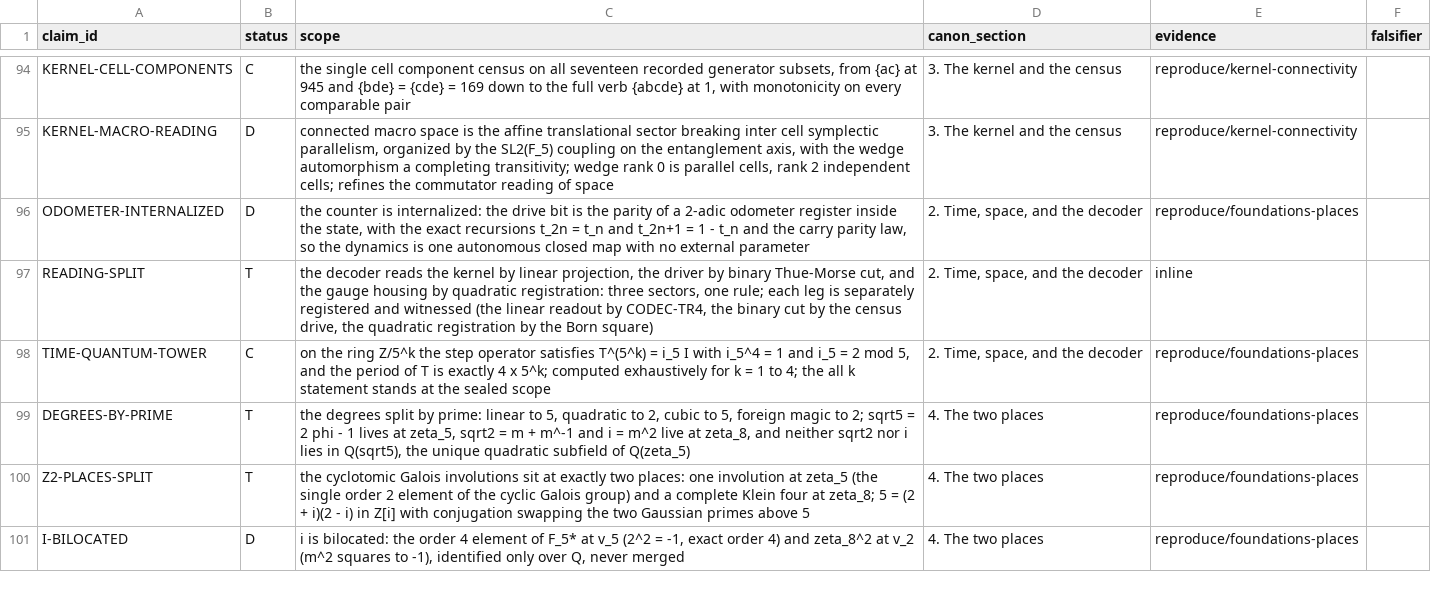
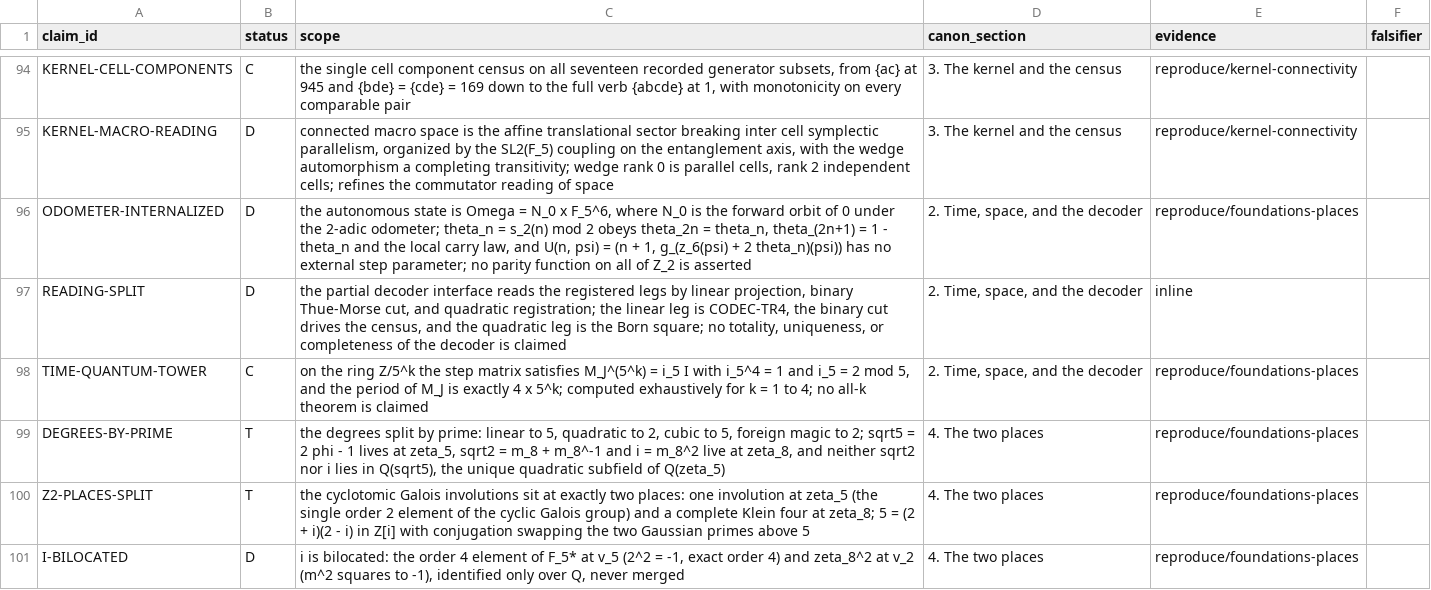
Before and after one commit to mathorn1973/twist-j, a TSV file: canon/REGISTRY.tsv, drawn as a sheet; only a part is shown, gaps mark what is left out; the diff covers the shown part only.

```diff
--- a/canon/REGISTRY.tsv
+++ b/canon/REGISTRY.tsv
@@ -95,6 +95,6 @@ KERNEL-CELL-COMPONENTS	C	the single cell component census on all seventeen recor
 KERNEL-MACRO-READING	D	connected macro space is the affine translational sector breaking inter cell symplectic parallelism, organized by the SL2(F_5) coupling on the entanglement axis, with the wedge automorphism a completing transitivity; wedge rank 0 is parallel cells, rank 2 independent cells; refines the commutator reading of space	3. The kernel and the census	reproduce/kernel-connectivity	
-ODOMETER-INTERNALIZED	D	the counter is internalized: the drive bit is the parity of a 2-adic odometer register inside the state, with the exact recursions t_2n = t_n and t_2n+1 = 1 - t_n and the carry parity law, so the dynamics is one autonomous closed map with no external parameter	2. Time, space, and the decoder	reproduce/foundations-places	
-READING-SPLIT	T	the decoder reads the kernel by linear projection, the driver by binary Thue-Morse cut, and the gauge housing by quadratic registration: three sectors, one rule; each leg is separately registered and witnessed (the linear readout by CODEC-TR4, the binary cut by the census drive, the quadratic registration by the Born square)	2. Time, space, and the decoder	inline	
-TIME-QUANTUM-TOWER	C	on the ring Z/5^k the step operator satisfies T^(5^k) = i_5 I with i_5^4 = 1 and i_5 = 2 mod 5, and the period of T is exactly 4 x 5^k; computed exhaustively for k = 1 to 4; the all k statement stands at the sealed scope	2. Time, space, and the decoder	reproduce/foundations-places	
-DEGREES-BY-PRIME	T	the degrees split by prime: linear to 5, quadratic to 2, cubic to 5, foreign magic to 2; sqrt5 = 2 phi - 1 lives at zeta_5, sqrt2 = m + m^-1 and i = m^2 live at zeta_8, and neither sqrt2 nor i lies in Q(sqrt5), the unique quadratic subfield of Q(zeta_5)	4. The two places	reproduce/foundations-places	
+ODOMETER-INTERNALIZED	D	the autonomous state is Omega = N_0 x F_5^6, where N_0 is the forward orbit of 0 under the 2-adic odometer; theta_n = s_2(n) mod 2 obeys theta_2n = theta_n, theta_(2n+1) = 1 - theta_n and the local carry law, and U(n, psi) = (n + 1, g_(z_6(psi) + 2 theta_n)(psi)) has no external step parameter; no parity function on all of Z_2 is asserted	2. Time, space, and the decoder	reproduce/foundations-places	
+READING-SPLIT	D	the partial decoder interface reads the registered legs by linear projection, binary Thue-Morse cut, and quadratic registration; the linear leg is CODEC-TR4, the binary cut drives the census, and the quadratic leg is the Born square; no totality, uniqueness, or completeness of the decoder is claimed	2. Time, space, and the decoder	inline	
+TIME-QUANTUM-TOWER	C	on the ring Z/5^k the step matrix satisfies M_J^(5^k) = i_5 I with i_5^4 = 1 and i_5 = 2 mod 5, and the period of M_J is exactly 4 x 5^k; computed exhaustively for k = 1 to 4; no all-k theorem is claimed	2. Time, space, and the decoder	reproduce/foundations-places	
+DEGREES-BY-PRIME	T	the degrees split by prime: linear to 5, quadratic to 2, cubic to 5, foreign magic to 2; sqrt5 = 2 phi - 1 lives at zeta_5, sqrt2 = m_8 + m_8^-1 and i = m_8^2 live at zeta_8, and neither sqrt2 nor i lies in Q(sqrt5), the unique quadratic subfield of Q(zeta_5)	4. The two places	reproduce/foundations-places	
 Z2-PLACES-SPLIT	T	the cyclotomic Galois involutions sit at exactly two places: one involution at zeta_5 (the single order 2 element of the cyclic Galois group) and a complete Klein four at zeta_8; 5 = (2 + i)(2 - i) in Z[i] with conjugation swapping the two Gaussian primes above 5	4. The two places	reproduce/foundations-places	
```
Also changed, not shown: 7 edited cells elsewhere in this file, 12 other files.
